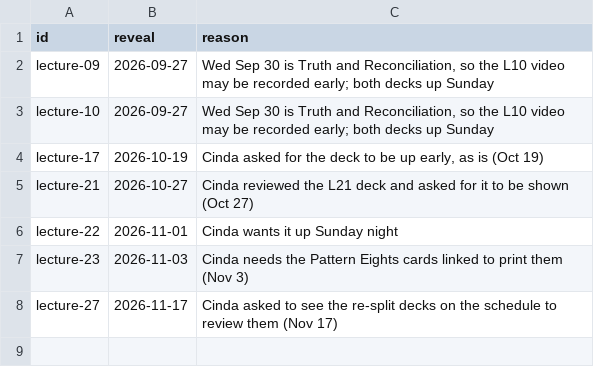
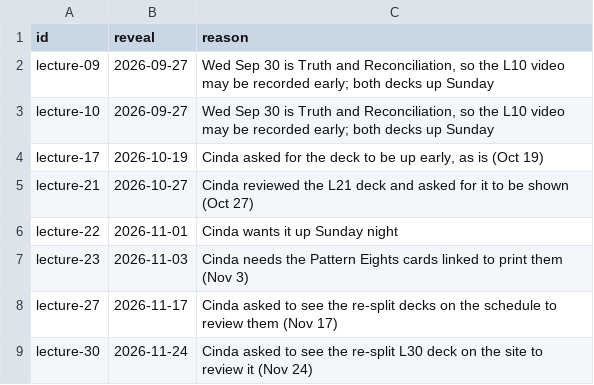
Before and after one commit to UBC-CS/dsci220, a CSV file: data/reveal-early.csv, drawn as a sheet; the diff names each change by its address in the sheet, - before the commit and + after, or states it on an @@ line.

```diff
--- a/data/reveal-early.csv
+++ b/data/reveal-early.csv
+row 9: lecture-30 | 2026-11-24 | Cinda asked to see the re-split L30 deck on the site to review it (Nov 24)
```
